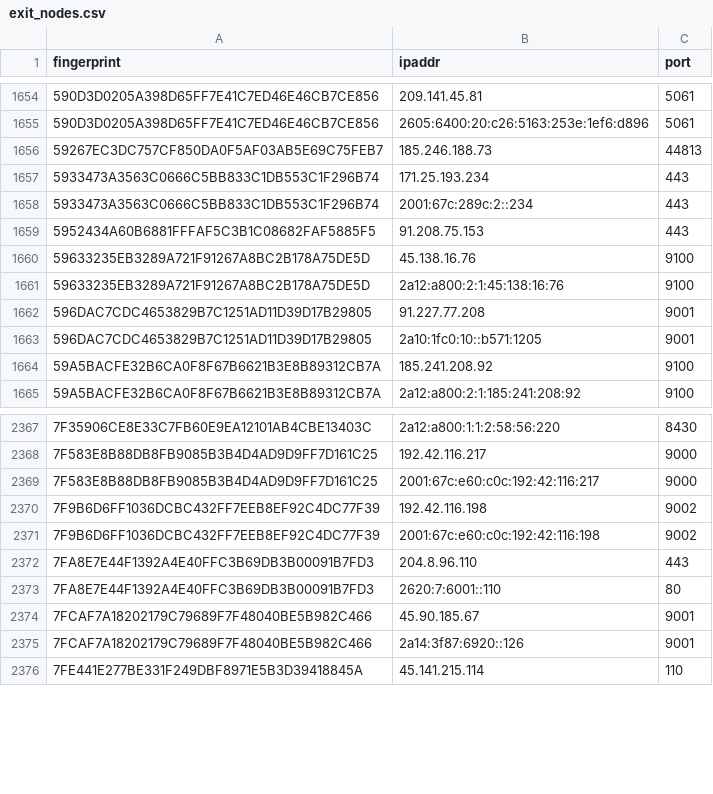
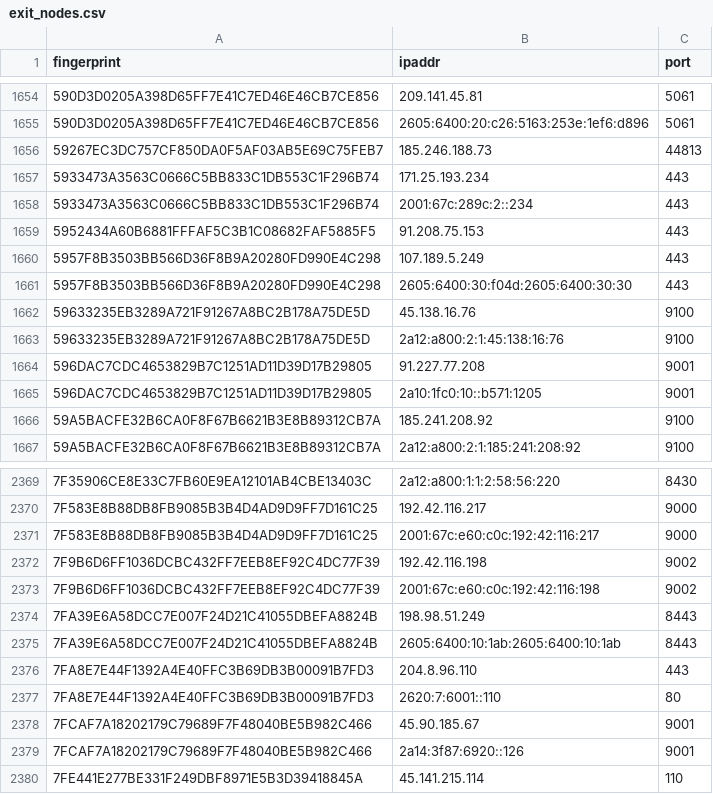
Before and after one commit to 0xPratikPatil/peel-the-net, a CSV file: dataset/exit_nodes.csv, drawn as a sheet; only a part is shown, gaps mark what is left out; the diff names each change by its address in the sheet, - before the commit and + after, or states it on an @@ line.

Commit message:
chore(dataset): update tor nodes [CI]

```diff
--- a/dataset/exit_nodes.csv
+++ b/dataset/exit_nodes.csv
+row 1660: 5957F8B3503BB566D36F8B9A20280FD990E4C298 | 107.189.5.249 | 443
+row 1661: 5957F8B3503BB566D36F8B9A20280FD990E4C298 | 2605:6400:30:f04d:2605:6400:30:30 | 443
+row 2374: 7FA39E6A58DCC7E007F24D21C41055DBEFA8824B | 198.98.51.249 | 8443
+row 2375: 7FA39E6A58DCC7E007F24D21C41055DBEFA8824B | 2605:6400:10:1ab:2605:6400:10:1ab | 8443
```
Also changed, not shown: dataset/all_nodes.csv, dataset/guard_nodes.csv, 3 other files.
